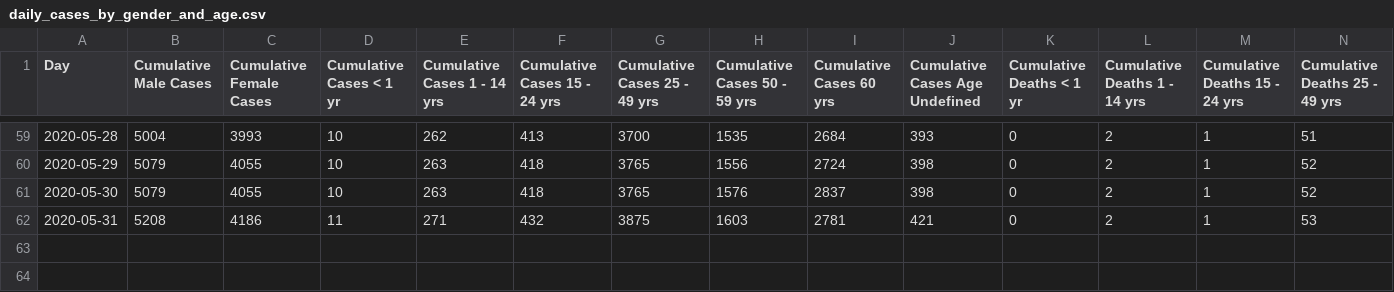
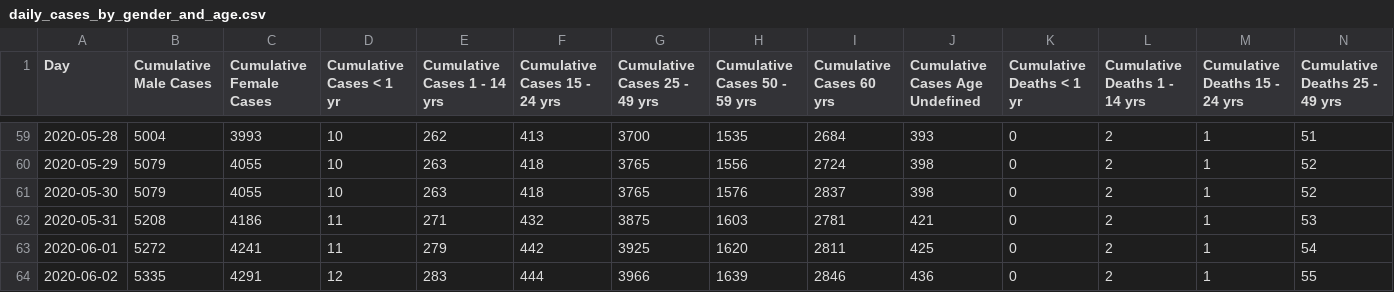
Before and after one commit to EpidemiologieSantePublique/COVID19-ALGERIA, a CSV file: covid_19_data/daily_cases_by_gender_and_age.csv, drawn as a sheet; only a part is shown, gaps mark what is left out; rows hold the shown columns only; the diff names each change by its address in the sheet, - before the commit and + after, or states it on an @@ line.

Commit message:
Update daily_cases_by_gender_and_age.csv

```diff
--- a/covid_19_data/daily_cases_by_gender_and_age.csv
+++ b/covid_19_data/daily_cases_by_gender_and_age.csv
+row 63: 2020-06-01 | 5272 | 4241 | 11 | 279 | 442 | 3925 | 1620 | 2811 | 425 | 0 | 2 | 1 | 54
+row 64: 2020-06-02 | 5335 | 4291 | 12 | 283 | 444 | 3966 | 1639 | 2846 | 436 | 0 | 2 | 1 | 55
```
